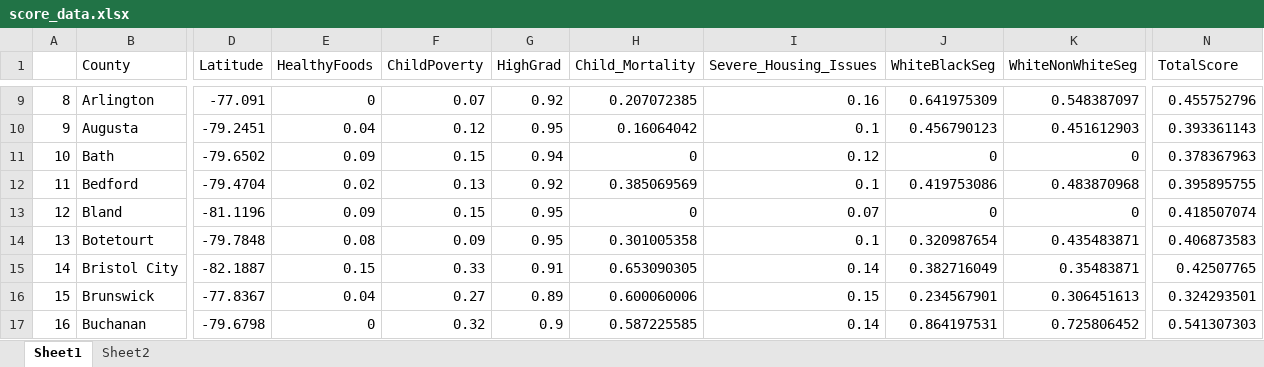
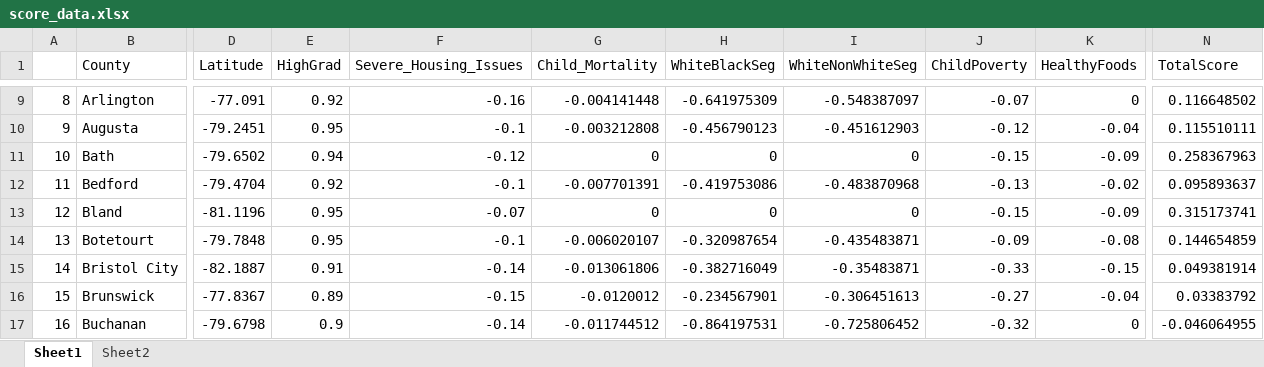
Before and after one commit to noradale/chap_6_proj, an Excel workbook: score_data.xlsx, sheet Sheet1, drawn as a sheet; only a part is shown, gaps mark what is left out; values as stored, in another font and other column widths than the file's, no borders; removed rows and columns are numbered as before the commit, all else as after; the diff covers the shown part only; the diff names each change by its address in the sheet, - before the commit and + after, or states it on an @@ line.

Commit message:
Add files via upload

```diff
--- a/score_data.xlsx (sheet Sheet1)
+++ b/score_data.xlsx (sheet Sheet1)
-column E (HealthyFoods), rows 9-17: 0 | 0.04 | 0.09 | 0.02 | 0.09 | 0.08 | 0.15 | 0.04 | 0
-column F (ChildPoverty), rows 9-17: 0.07 | 0.12 | 0.15 | 0.13 | 0.15 | 0.09 | 0.33 | 0.27 | 0.32
+column F (Severe_Housing_Issues), rows 9-17: -0.16 | -0.1 | -0.12 | -0.1 | -0.07 | -0.1 | -0.14 | -0.15 | -0.14
-column I (Severe_Housing_Issues), rows 9-17: 0.16 | 0.1 | 0.12 | 0.1 | 0.07 | 0.1 | 0.14 | 0.15 | 0.14
+column J (ChildPoverty), rows 9-17: -0.07 | -0.12 | -0.15 | -0.13 | -0.15 | -0.09 | -0.33 | -0.27 | -0.32
+column K (HealthyFoods), rows 9-17: 0 | -0.04 | -0.09 | -0.02 | -0.09 | -0.08 | -0.15 | -0.04 | 0
-G9 (Child_Mortality): 0.207072385
+G9 (Child_Mortality): -0.004141448
-H9 (WhiteBlackSeg): 0.641975309
+H9 (WhiteBlackSeg): -0.641975309
-I9 (WhiteNonWhiteSeg): 0.548387097
+I9 (WhiteNonWhiteSeg): -0.548387097
-N9 (TotalScore): 0.455752796
+N9 (TotalScore): 0.116648502
-G10 (Child_Mortality): 0.16064042
+G10 (Child_Mortality): -0.003212808
-H10 (WhiteBlackSeg): 0.456790123
+H10 (WhiteBlackSeg): -0.456790123
-I10 (WhiteNonWhiteSeg): 0.451612903
+I10 (WhiteNonWhiteSeg): -0.451612903
-N10 (TotalScore): 0.393361143
+N10 (TotalScore): 0.115510111
-N11 (TotalScore): 0.378367963
+N11 (TotalScore): 0.258367963
-G12 (Child_Mortality): 0.385069569
+G12 (Child_Mortality): -0.007701391
-H12 (WhiteBlackSeg): 0.419753086
+H12 (WhiteBlackSeg): -0.419753086
-I12 (WhiteNonWhiteSeg): 0.483870968
+I12 (WhiteNonWhiteSeg): -0.483870968
-N12 (TotalScore): 0.395895755
+N12 (TotalScore): 0.095893637
-N13 (TotalScore): 0.418507074
+N13 (TotalScore): 0.315173741
-G14 (Child_Mortality): 0.301005358
+G14 (Child_Mortality): -0.006020107
-H14 (WhiteBlackSeg): 0.320987654
+H14 (WhiteBlackSeg): -0.320987654
-I14 (WhiteNonWhiteSeg): 0.435483871
+I14 (WhiteNonWhiteSeg): -0.435483871
-N14 (TotalScore): 0.406873583
+N14 (TotalScore): 0.144654859
-G15 (Child_Mortality): 0.653090305
+G15 (Child_Mortality): -0.013061806
-H15 (WhiteBlackSeg): 0.382716049
+H15 (WhiteBlackSeg): -0.382716049
-I15 (WhiteNonWhiteSeg): 0.35483871
+I15 (WhiteNonWhiteSeg): -0.35483871
-N15 (TotalScore): 0.42507765
+N15 (TotalScore): 0.049381914
-G16 (Child_Mortality): 0.600060006
+G16 (Child_Mortality): -0.0120012
-H16 (WhiteBlackSeg): 0.234567901
+H16 (WhiteBlackSeg): -0.234567901
-I16 (WhiteNonWhiteSeg): 0.306451613
+I16 (WhiteNonWhiteSeg): -0.306451613
-N16 (TotalScore): 0.324293501
+N16 (TotalScore): 0.03383792
-G17 (Child_Mortality): 0.587225585
+G17 (Child_Mortality): -0.011744512
-H17 (WhiteBlackSeg): 0.864197531
+H17 (WhiteBlackSeg): -0.864197531
-I17 (WhiteNonWhiteSeg): 0.725806452
+I17 (WhiteNonWhiteSeg): -0.725806452
-N17 (TotalScore): 0.541307303
+N17 (TotalScore): -0.046064955
```
Also changed, not shown: 423 edited cells elsewhere in this sheet.
